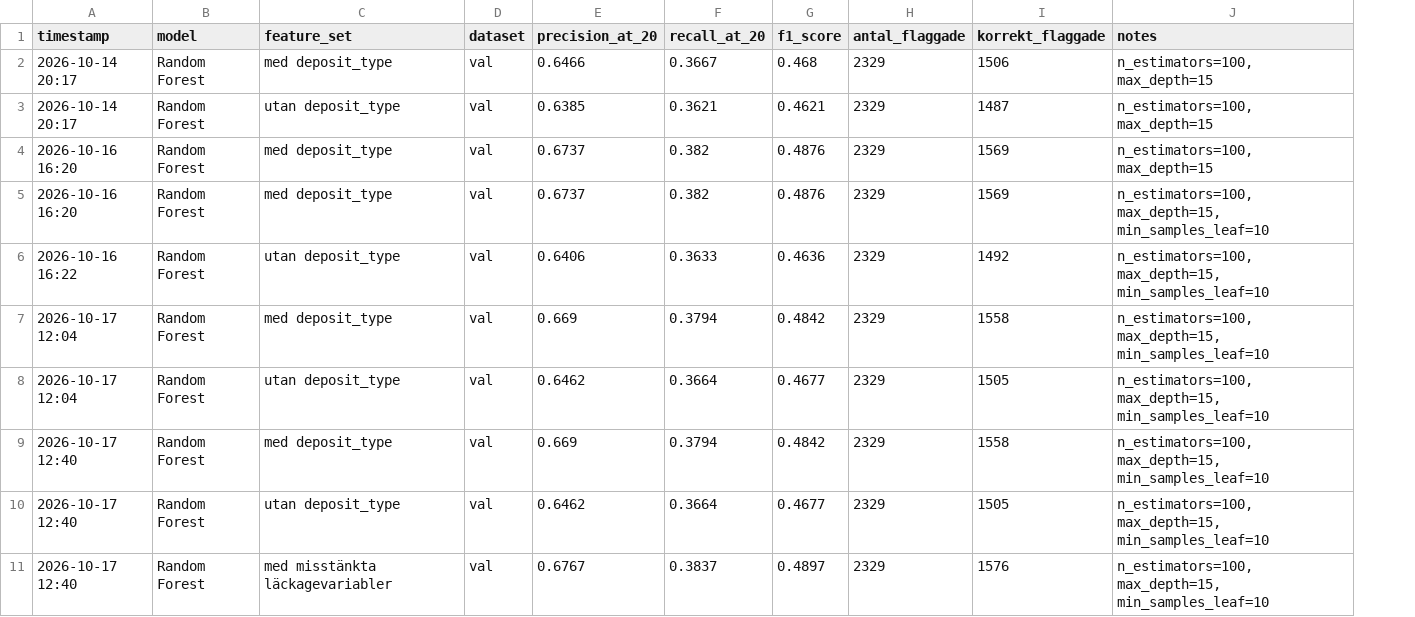
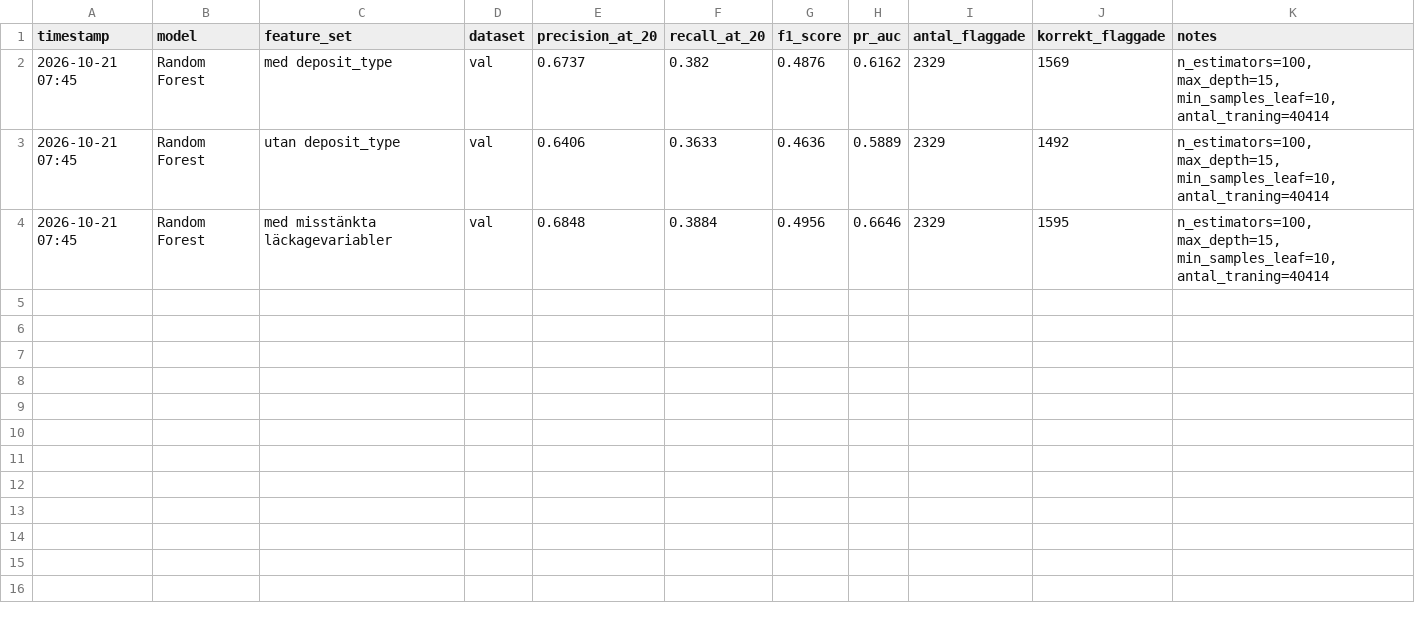
Before and after one commit to Shara-Hysen/data-science-group-project, a CSV file: outputs/experiment_results.csv, drawn as a sheet; removed rows and columns are numbered as before the commit, all else as after; the diff names each change by its address in the sheet, - before the commit and + after, or states it on an @@ line.

Commit message:
Kör om Random Forest med och utan deposit_type på aktuell data (#50)

```diff
--- a/outputs/experiment_results.csv
+++ b/outputs/experiment_results.csv
+column H (pr_auc), rows 2-4: 0.6162 | 0.5889 | 0.6646
-row 2: 2026-10-14 20:17 | Random Forest | med deposit_type | val | 0.6466 | 0.3667 | 0.468 | 2329 | 1506 | n_estimators=100, max_depth=15
-row 3: 2026-10-14 20:17 | Random Forest | utan deposit_type | val | 0.6385 | 0.3621 | 0.4621 | 2329 | 1487 | n_estimators=100, max_depth=15
-row 4: 2026-10-16 16:20 | Random Forest | med deposit_type | val | 0.6737 | 0.382 | 0.4876 | 2329 | 1569 | n_estimators=100, max_depth=15
-A2 (timestamp): 2026-10-16 16:20
+A2 (timestamp): 2026-10-21 07:45
-K2:K3 (notes): n_estimators=100, max_depth=15, min_samples_leaf=10
+K2:K3 (notes): n_estimators=100, max_depth=15, min_samples_leaf=10, antal_traning=40414
-A3 (timestamp): 2026-10-16 16:22
+A3 (timestamp): 2026-10-21 07:45
-row 7: 2026-10-17 12:04 | Random Forest | med deposit_type | val | 0.669 | 0.3794 | 0.4842 | 2329 | 1558 | n_estimators=100, max_depth=15, min_samples_leaf=10
-row 8: 2026-10-17 12:04 | Random Forest | utan deposit_type | val | 0.6462 | 0.3664 | 0.4677 | 2329 | 1505 | n_estimators=100, max_depth=15, min_samples_leaf=10
-row 9: 2026-10-17 12:40 | Random Forest | med deposit_type | val | 0.669 | 0.3794 | 0.4842 | 2329 | 1558 | n_estimators=100, max_depth=15, min_samples_leaf=10
-row 10: 2026-10-17 12:40 | Random Forest | utan deposit_type | val | 0.6462 | 0.3664 | 0.4677 | 2329 | 1505 | n_estimators=100, max_depth=15, min_samples_leaf=10
-A4 (timestamp): 2026-10-17 12:40
+A4 (timestamp): 2026-10-21 07:45
-E4 (precision_at_20): 0.6767
+E4 (precision_at_20): 0.6848
-F4 (recall_at_20): 0.3837
+F4 (recall_at_20): 0.3884
-G4 (f1_score): 0.4897
+G4 (f1_score): 0.4956
-J4 (korrekt_flaggade): 1576
+J4 (korrekt_flaggade): 1595
-K4 (notes): n_estimators=100, max_depth=15, min_samples_leaf=10
+K4 (notes): n_estimators=100, max_depth=15, min_samples_leaf=10, antal_traning=40414
```
Also changed, not shown: 3 other files.
